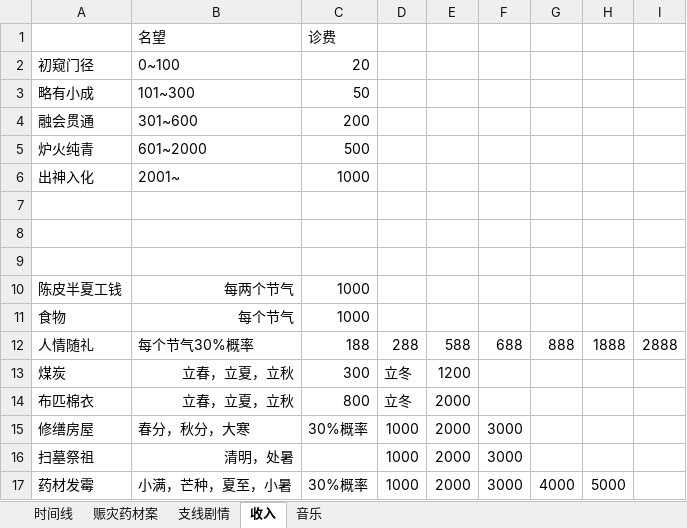
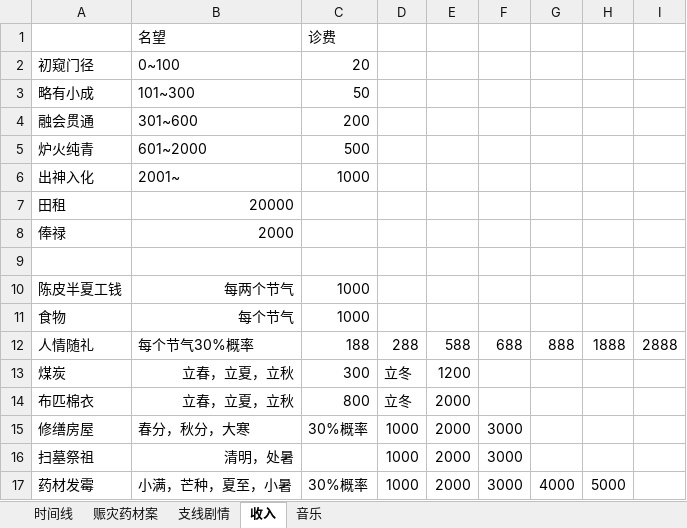
Before and after one commit to lqc19891229/Doctor, an Excel workbook: DataTables/剧情大纲.xlsx, sheet 收入, drawn as a sheet; values as stored, in another font and other column widths than the file's, no borders; the diff names each change by its address in the sheet, - before the commit and + after, or states it on an @@ line.

```diff
--- a/DataTables/剧情大纲.xlsx (sheet 收入)
+++ b/DataTables/剧情大纲.xlsx (sheet 收入)
-row 7: (empty)
+row 7: 田租 | 20000
-row 8: (empty)
+row 8: 俸禄 | 2000
```
Also changed, not shown: 10 other files.
